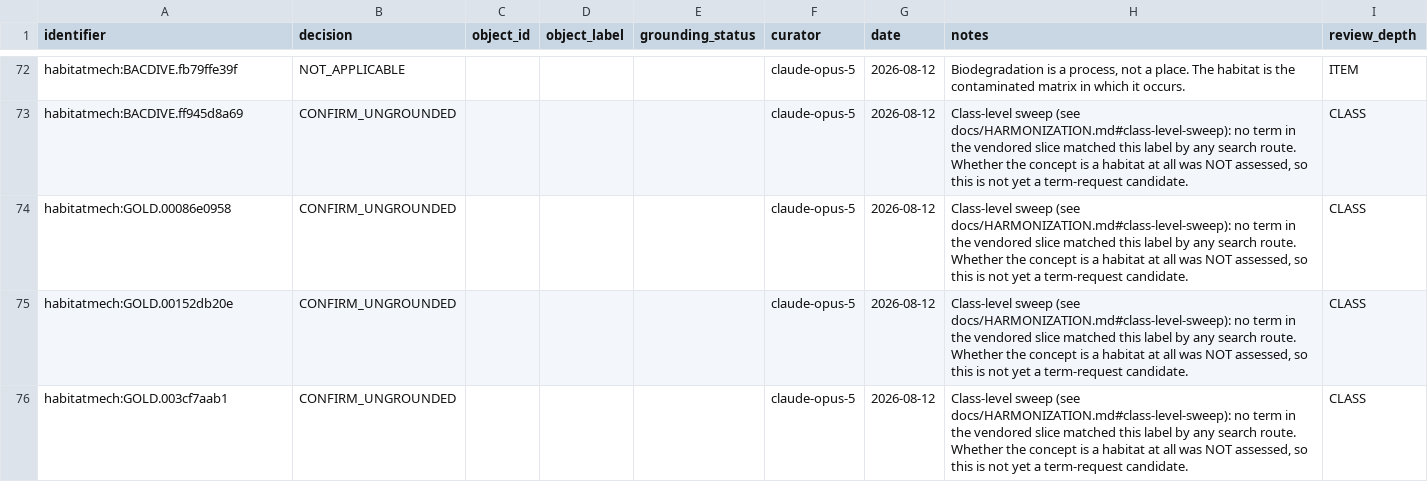
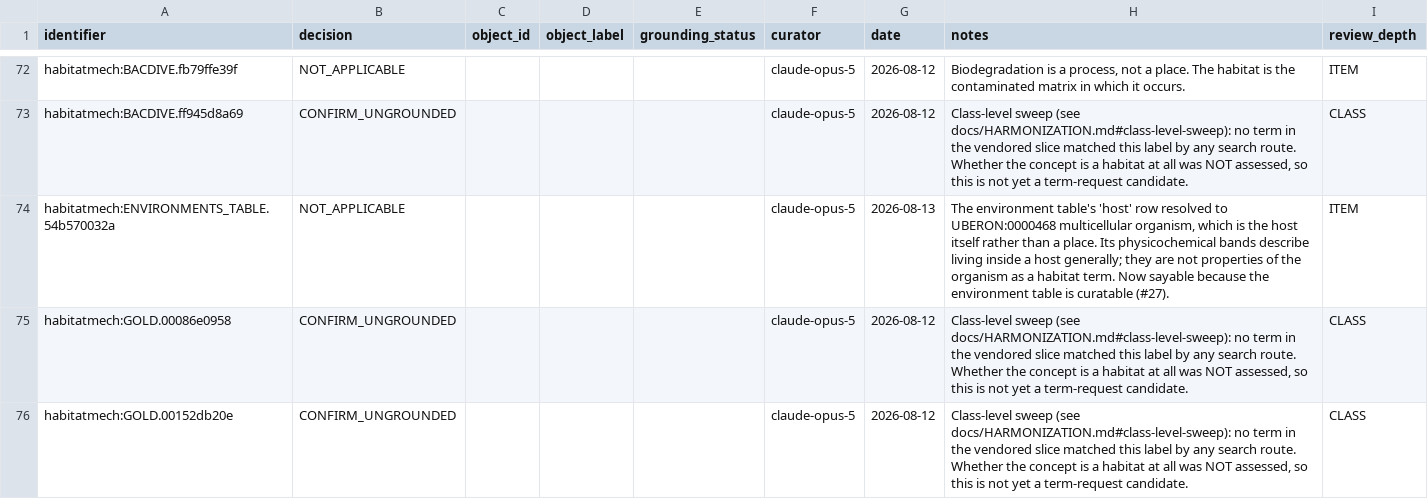
Before and after one commit to CultureBotAI/HabitatMech, a TSV file: curation/decisions.tsv, drawn as a sheet; only a part is shown, gaps mark what is left out; the shorter side is filled out with more unchanged rows; the diff names each change by its address in the sheet, - before the commit and + after, or states it on an @@ line.

```diff
--- a/curation/decisions.tsv
+++ b/curation/decisions.tsv
+row 74: habitatmech:ENVIRONMENTS_TABLE.54b570032a | NOT_APPLICABLE |  |  |  | claude-opus-5 | 2026-08-13 | The environment table's 'host' row resolved to UBERON:0000468 multicellular organism, which is the host itself rather than a place. Its physicochemical bands describe living inside a host generally; they are not properties of the organism as a habitat term. Now sayable because the environment table is curatable (#27). | ITEM
```
Also changed, not shown: data/habitats/PATHS.tsv, 5 other files.
